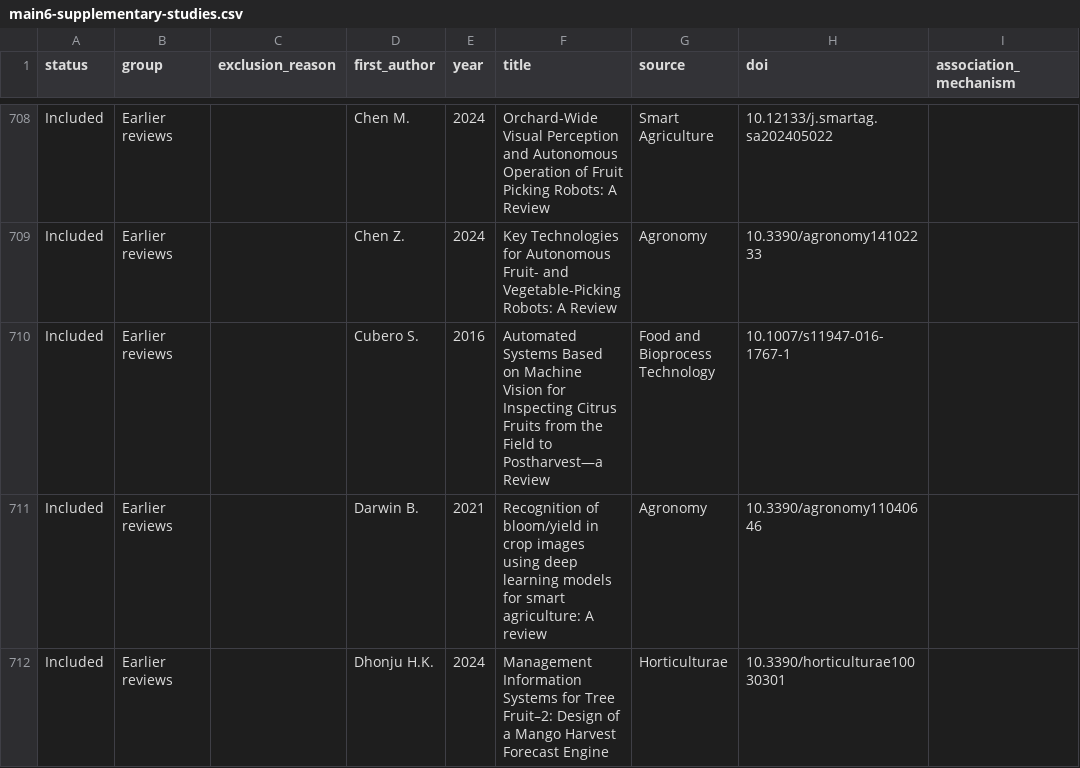
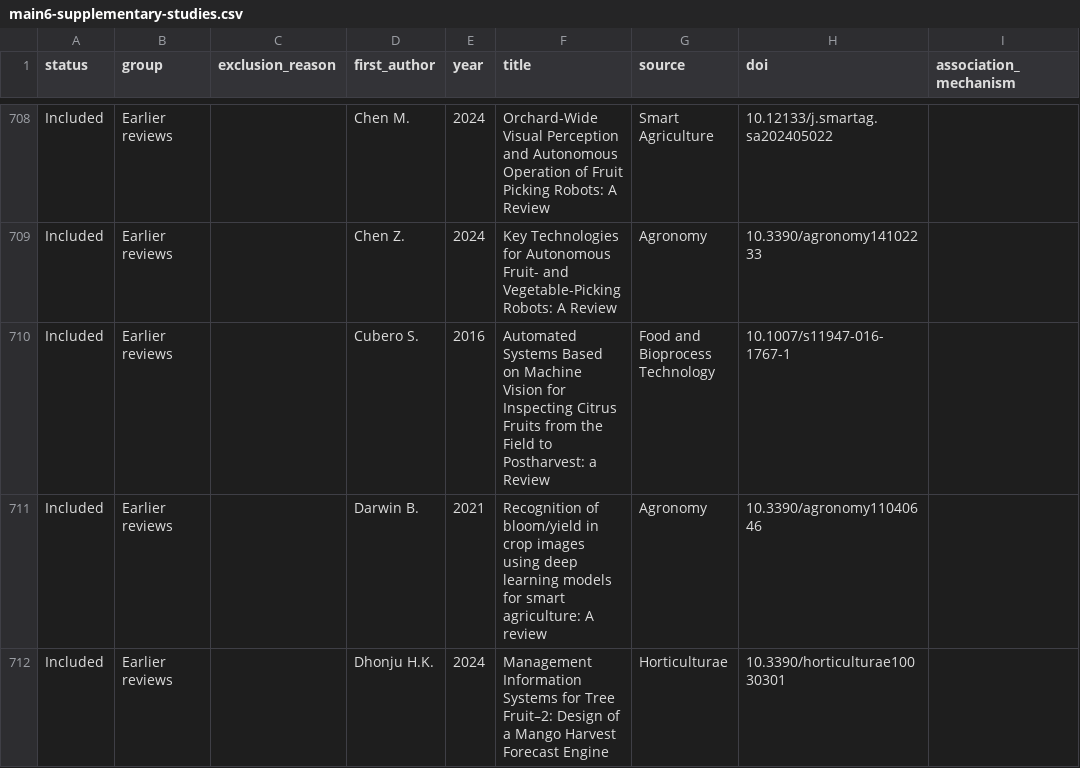
Before and after one commit to muhammad-zainal-muttaqin/Research-Pipeline, a CSV file: manuscript/output/papers/main6-supplementary-studies.csv, drawn as a sheet; only a part is shown, gaps mark what is left out; the diff covers the shown part only; the diff names each change by its address in the sheet, - before the commit and + after, or states it on an @@ line.

Commit message:
Naskah: judul rujukan tanpa em dash
latex_teks.tanpa_em_dash mengganti satu em dash dengan titik dua (spasi sebelum angka) dan dua atau lebih dengan tanda hubung; dipakai buat_bib.py dan tabel_lampiran.py. 11 judul di references6.bib dan 10 di daftar kajian berubah; main6 55 halaman, 0 em dash di PDF, 0 rujukan tak terdefinisi.

```diff
--- a/manuscript/output/papers/main6-supplementary-studies.csv
+++ b/manuscript/output/papers/main6-supplementary-studies.csv
-F710 (title): …Field to Postharvest—a Review
+F710 (title): …Field to Postharvest: a Review
```
Also changed, not shown: 9 edited cells elsewhere in this file, 6 other files.
